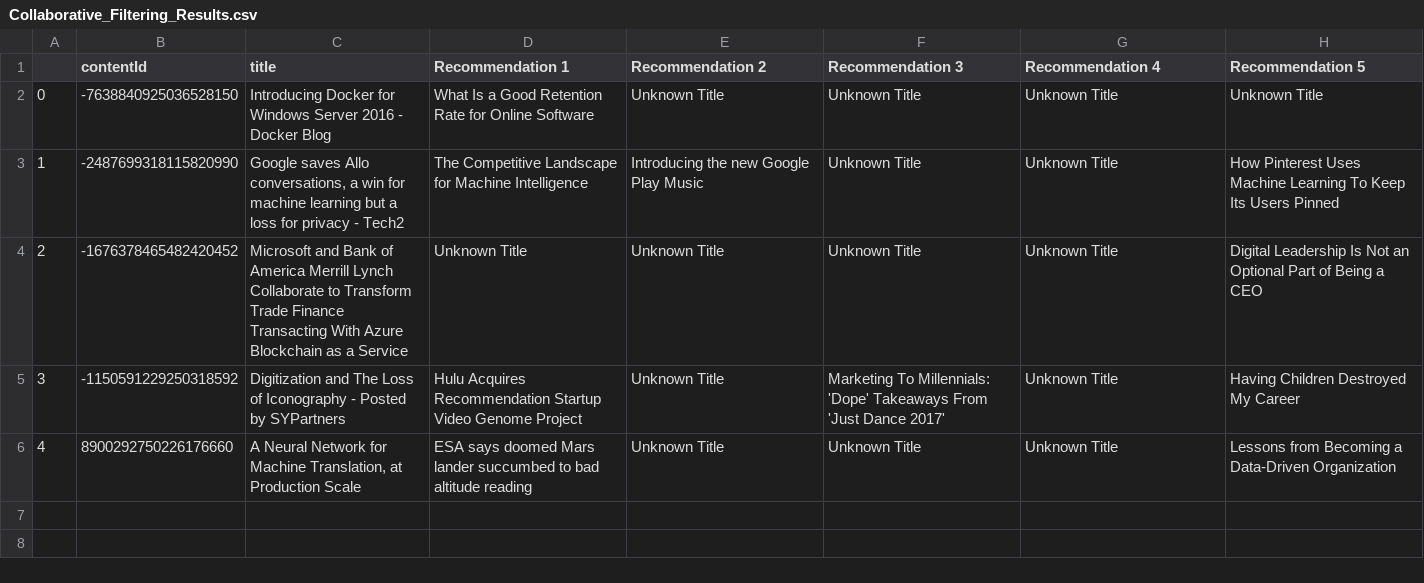
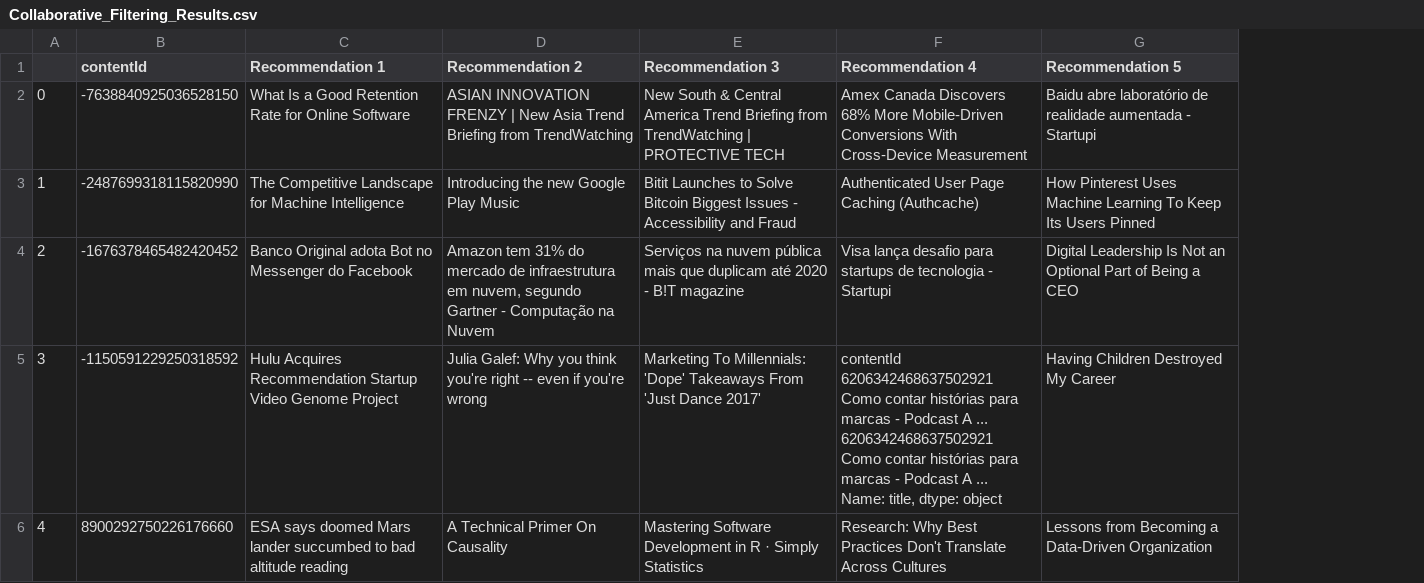
Before and after one commit to camdenntaylor/RecommenderApp, a CSV file: Collaborative_Filtering_Results.csv, drawn as a sheet; removed rows and columns are numbered as before the commit, all else as after; ↵ is a line break in a cell; the diff names each change by its address in the sheet, - before the commit and + after, or states it on an @@ line.

Commit message:
updated csv with actual data

```diff
--- a/Collaborative_Filtering_Results.csv
+++ b/Collaborative_Filtering_Results.csv
-column C (title), rows 2-6: Introducing Docker for Windows Server 2016 - Docker Blog | Google saves Allo conversations, a win for machine learning but a loss for privacy - Tech2 | Microsoft and Bank of America Merrill Lynch Collaborate to Transform Trade Finance Transacting With Azure Blockchain as a Service | Digitization and The Loss of Iconography - Posted by SYPartners | A Neural Network for Machine Translation, at Production Scale
-D2 (Recommendation 2): Unknown Title
+D2 (Recommendation 2): ASIAN INNOVATION FRENZY | New Asia Trend Briefing from TrendWatching
-E2 (Recommendation 3): Unknown Title
+E2 (Recommendation 3): New South & Central America Trend Briefing from TrendWatching | PROTECTIVE TECH
-F2 (Recommendation 4): Unknown Title
+F2 (Recommendation 4): Amex Canada Discovers 68% More Mobile-Driven Conversions With Cross-Device Measurement
-G2 (Recommendation 5): Unknown Title
+G2 (Recommendation 5): Baidu abre laboratório de realidade aumentada - Startupi
-E3 (Recommendation 3): Unknown Title
+E3 (Recommendation 3): Bitit Launches to Solve Bitcoin Biggest Issues - Accessibility and Fraud
-F3 (Recommendation 4): Unknown Title
+F3 (Recommendation 4): Authenticated User Page Caching (Authcache)
-C4 (Recommendation 1): Unknown Title
+C4 (Recommendation 1): Banco Original adota Bot no Messenger do Facebook
-D4 (Recommendation 2): Unknown Title
+D4 (Recommendation 2): Amazon tem 31% do mercado de infraestrutura em nuvem, segundo Gartner - Computação na Nuvem
-E4 (Recommendation 3): Unknown Title
+E4 (Recommendation 3): Serviços na nuvem pública mais que duplicam até 2020 - B!T magazine
-F4 (Recommendation 4): Unknown Title
+F4 (Recommendation 4): Visa lança desafio para startups de tecnologia - Startupi
-D5 (Recommendation 2): Unknown Title
+D5 (Recommendation 2): Julia Galef: Why you think you're right -- even if you're wrong
-F5 (Recommendation 4): Unknown Title
+F5 (Recommendation 4): contentId ↵ 6206342468637502921 Como contar histórias para marcas - Podcast A ... ↵ 6206342468637502921 Como contar histórias para marcas - Podcast A ... ↵ Name: title, dtype: object
-D6 (Recommendation 2): Unknown Title
+D6 (Recommendation 2): A Technical Primer On Causality
-E6 (Recommendation 3): Unknown Title
+E6 (Recommendation 3): Mastering Software Development in R · Simply Statistics
-F6 (Recommendation 4): Unknown Title
+F6 (Recommendation 4): Research: Why Best Practices Don't Translate Across Cultures
```
